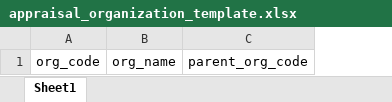
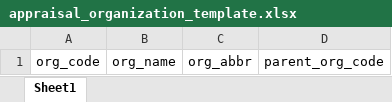
Before and after one commit to kosit-gj/see-kpi-portlet, an Excel workbook: docroot/file/appraisal_organization_template.xlsx, sheet Sheet1, drawn as a sheet; values as stored, in another font and other column widths than the file's, no borders; the diff names each change by its address in the sheet, - before the commit and + after, or states it on an @@ line.

Commit message:
Fronted: หน้า Perspective เพิ่ม field ให้ใช่ชื่อย่อ Fronted: หน้า Import Organization เพิ่ม field ให้ใช่ชื่อย่อ หน้า System Configuration, Threshold, Result Threshold ที่มีให้เลือกสี ให้ใส่รหัสสีได้เอง

```diff
--- a/docroot/file/appraisal_organization_template.xlsx (sheet Sheet1)
+++ b/docroot/file/appraisal_organization_template.xlsx (sheet Sheet1)
+column C, row 1: org_abbr
```
Also changed, not shown: 4 other files.
